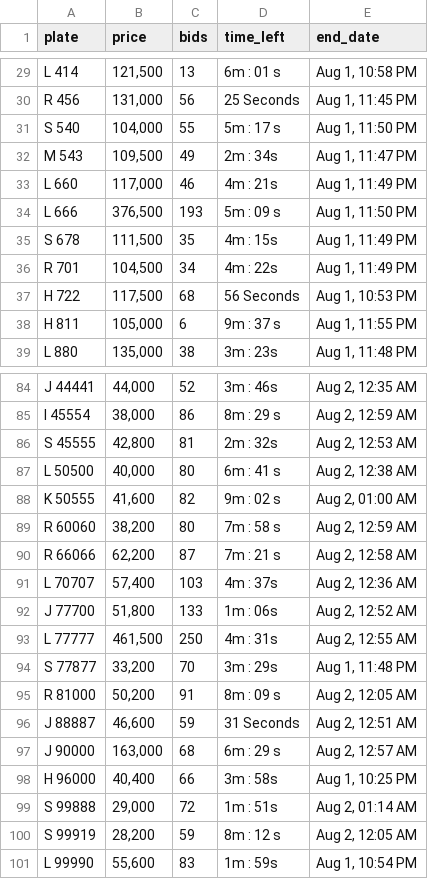
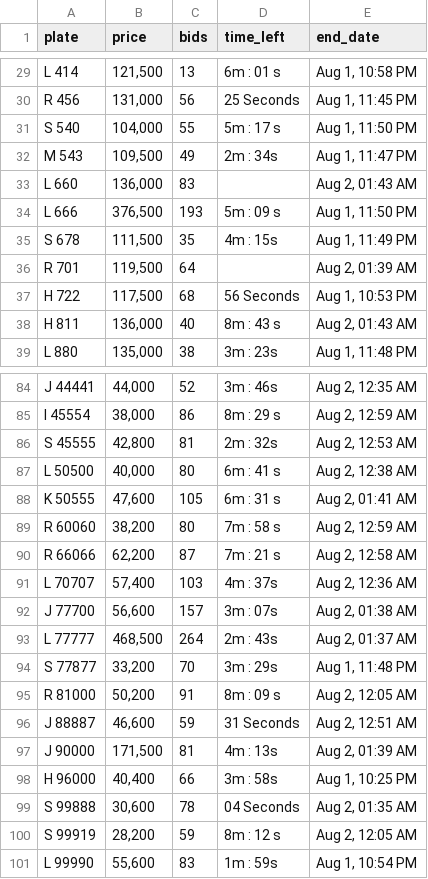
Before and after one commit to mdanfas/fujplatescrape, a CSV file: fujairah_plates_data.csv, drawn as a sheet; only a part is shown, gaps mark what is left out; the diff covers the shown part only.

```diff
--- a/fujairah_plates_data.csv
+++ b/fujairah_plates_data.csv
@@ -32,8 +32,8 @@ S 540,"104,000",55,5m : 17 s,"Aug 1, 11:50 PM"
 M 543,"109,500",49,2m : 34s,"Aug 1, 11:47 PM"
-L 660,"117,000",46,4m : 21s,"Aug 1, 11:49 PM"
+L 660,"136,000",83,,"Aug 2, 01:43 AM"
 L 666,"376,500",193,5m : 09 s,"Aug 1, 11:50 PM"
 S 678,"111,500",35,4m : 15s,"Aug 1, 11:49 PM"
-R 701,"104,500",34,4m : 22s,"Aug 1, 11:49 PM"
+R 701,"119,500",64,,"Aug 2, 01:39 AM"
 H 722,"117,500",68,56 Seconds,"Aug 1, 10:53 PM"
-H 811,"105,000",6,9m : 37 s,"Aug 1, 11:55 PM"
+H 811,"136,000",40,8m : 43 s,"Aug 2, 01:43 AM"
 L 880,"135,000",38,3m : 23s,"Aug 1, 11:48 PM"
@@ -87,3 +87,3 @@ S 45555,"42,800",81,2m : 32s,"Aug 2, 12:53 AM"
 L 50500,"40,000",80,6m : 41 s,"Aug 2, 12:38 AM"
-K 50555,"41,600",82,9m : 02 s,"Aug 2, 01:00 AM"
+K 50555,"47,600",105,6m : 31 s,"Aug 2, 01:41 AM"
 R 60060,"38,200",80,7m : 58 s,"Aug 2, 12:59 AM"
@@ -91,4 +91,4 @@ R 66066,"62,200",87,7m : 21 s,"Aug 2, 12:58 AM"
 L 70707,"57,400",103,4m : 37s,"Aug 2, 12:36 AM"
-J 77700,"51,800",133,1m : 06s,"Aug 2, 12:52 AM"
-L 77777,"461,500",250,4m : 31s,"Aug 2, 12:55 AM"
+J 77700,"56,600",157,3m : 07s,"Aug 2, 01:38 AM"
+L 77777,"468,500",264,2m : 43s,"Aug 2, 01:37 AM"
 S 77877,"33,200",70,3m : 29s,"Aug 1, 11:48 PM"
@@ -96,5 +96,5 @@ R 81000,"50,200",91,8m : 09 s,"Aug 2, 12:05 AM"
 J 88887,"46,600",59,31 Seconds,"Aug 2, 12:51 AM"
-J 90000,"163,000",68,6m : 29 s,"Aug 2, 12:57 AM"
+J 90000,"171,500",81,4m : 13s,"Aug 2, 01:39 AM"
 H 96000,"40,400",66,3m : 58s,"Aug 1, 10:25 PM"
-S 99888,"29,000",72,1m : 51s,"Aug 2, 01:14 AM"
+S 99888,"30,600",78,04 Seconds,"Aug 2, 01:35 AM"
 S 99919,"28,200",59,8m : 12 s,"Aug 2, 12:05 AM"
```
Also changed, not shown: 46 edited cells elsewhere in this file.
